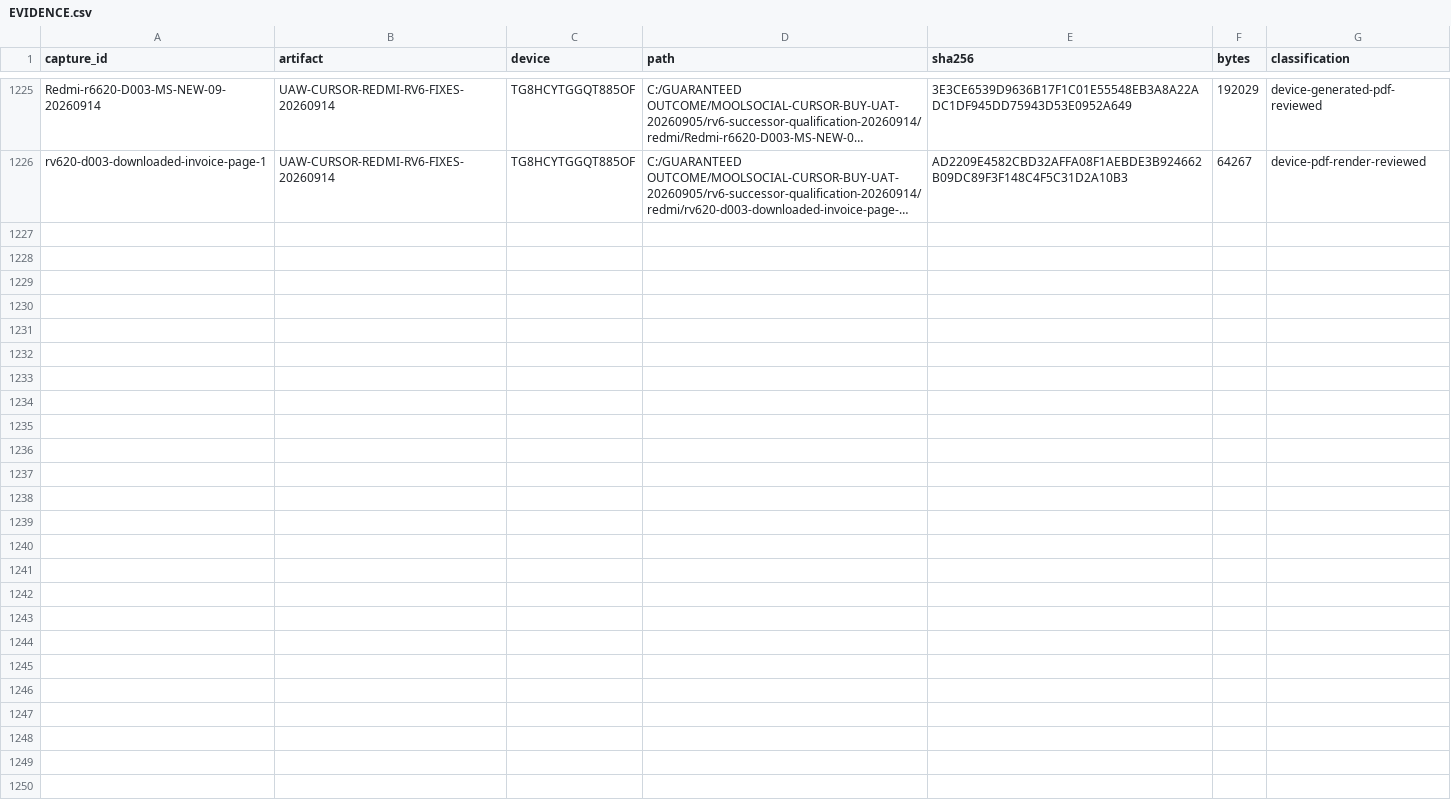
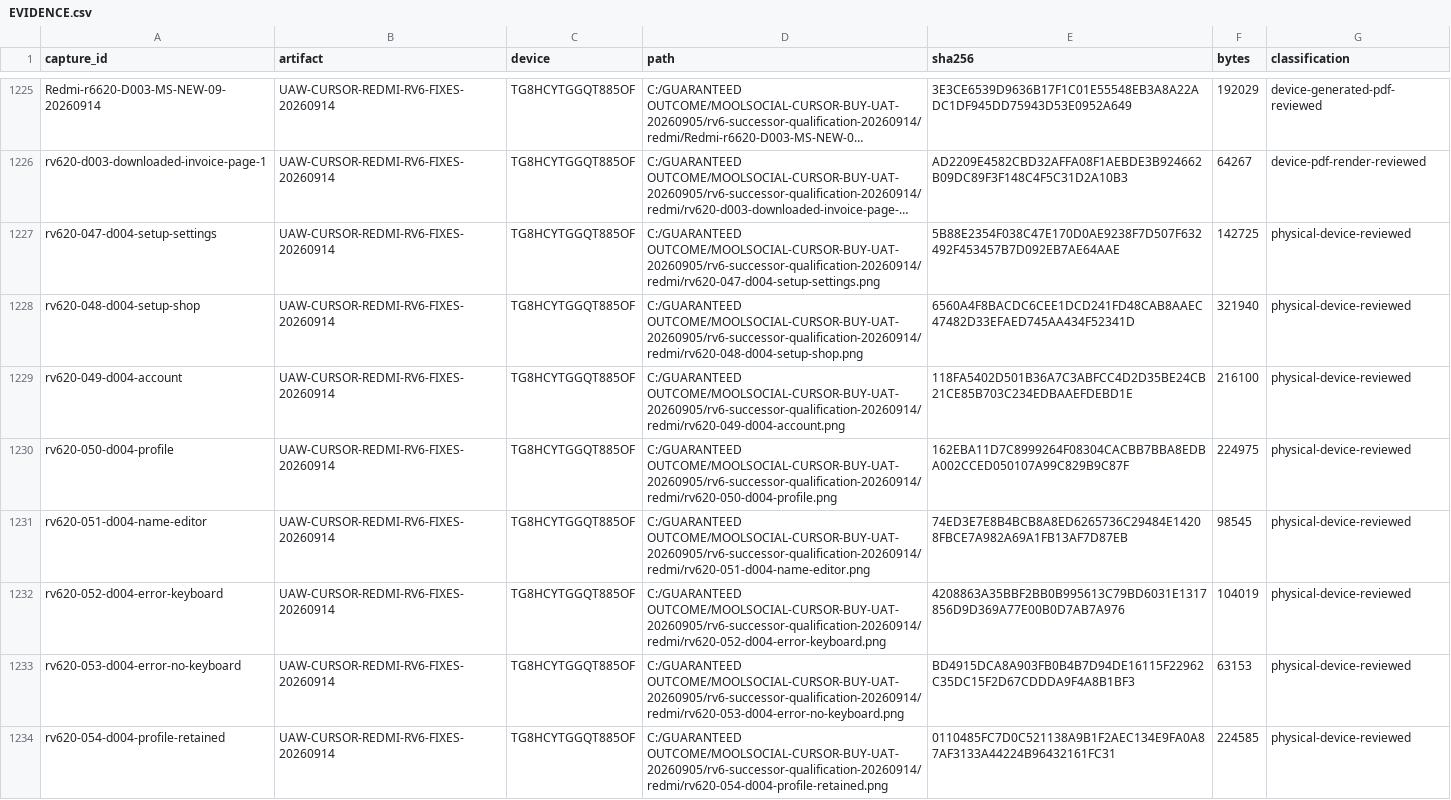
Before and after one commit to Supermanditech/MOOLSOCIAL-PRODUCTION, a CSV file: docs/quality/cursor-redmi-v6-audit-20260913/EVIDENCE.csv, drawn as a sheet; only a part is shown, gaps mark what is left out; long unchanged cells end in …; the diff names each change by its address in the sheet, - before the commit and + after, or states it on an @@ line.

Commit message:
ui(redmi-v6-audit-20260913): record D004 Redmi validation acceptance

```diff
--- a/docs/quality/cursor-redmi-v6-audit-20260913/EVIDENCE.csv
+++ b/docs/quality/cursor-redmi-v6-audit-20260913/EVIDENCE.csv
+row 1227: rv620-047-d004-setup-settings | UAW-CURSOR-REDMI-RV6-FIXES-20260914 | TG8HCYTGGQT885OF | C:/GUARANTEED OUTCOME/MOOLSOCIAL-CURSOR-BUY-UAT-20260905/rv6-successor-qualification-20260914/redmi/rv620-047-d004-setup-settings.png | 5B88E2354F038C47E170D0AE9238F7D507F632492F453457B7D092EB7AE64AAE | 142725 | physical-device-reviewed
+row 1228: rv620-048-d004-setup-shop | UAW-CURSOR-REDMI-RV6-FIXES-20260914 | TG8HCYTGGQT885OF | C:/GUARANTEED OUTCOME/MOOLSOCIAL-CURSOR-BUY-UAT-20260905/rv6-successor-qualification-20260914/redmi/rv620-048-d004-setup-shop.png | 6560A4F8BACDC6CEE1DCD241FD48CAB8AAEC47482D33EFAED745AA434F52341D | 321940 | physical-device-reviewed
+row 1229: rv620-049-d004-account | UAW-CURSOR-REDMI-RV6-FIXES-20260914 | TG8HCYTGGQT885OF | C:/GUARANTEED OUTCOME/MOOLSOCIAL-CURSOR-BUY-UAT-20260905/rv6-successor-qualification-20260914/redmi/rv620-049-d004-account.png | 118FA5402D501B36A7C3ABFCC4D2D35BE24CB21CE85B703C234EDBAAEFDEBD1E | 216100 | physical-device-reviewed
+row 1230: rv620-050-d004-profile | UAW-CURSOR-REDMI-RV6-FIXES-20260914 | TG8HCYTGGQT885OF | C:/GUARANTEED OUTCOME/MOOLSOCIAL-CURSOR-BUY-UAT-20260905/rv6-successor-qualification-20260914/redmi/rv620-050-d004-profile.png | 162EBA11D7C8999264F08304CACBB7BBA8EDBA002CCED050107A99C829B9C87F | 224975 | physical-device-reviewed
+row 1231: rv620-051-d004-name-editor | UAW-CURSOR-REDMI-RV6-FIXES-20260914 | TG8HCYTGGQT885OF | C:/GUARANTEED OUTCOME/MOOLSOCIAL-CURSOR-BUY-UAT-20260905/rv6-successor-qualification-20260914/redmi/rv620-051-d004-name-editor.png | 74ED3E7E8B4BCB8A8ED6265736C29484E14208FBCE7A982A69A1FB13AF7D87EB | 98545 | physical-device-reviewed
+row 1232: rv620-052-d004-error-keyboard | UAW-CURSOR-REDMI-RV6-FIXES-20260914 | TG8HCYTGGQT885OF | C:/GUARANTEED OUTCOME/MOOLSOCIAL-CURSOR-BUY-UAT-20260905/rv6-successor-qualification-20260914/redmi/rv620-052-d004-error-keyboard.png | 4208863A35BBF2BB0B995613C79BD6031E1317856D9D369A77E00B0D7AB7A976 | 104019 | physical-device-reviewed
+row 1233: rv620-053-d004-error-no-keyboard | UAW-CURSOR-REDMI-RV6-FIXES-20260914 | TG8HCYTGGQT885OF | C:/GUARANTEED OUTCOME/MOOLSOCIAL-CURSOR-BUY-UAT-20260905/rv6-successor-qualification-20260914/redmi/rv620-053-d004-error-no-keyboard.png | BD4915DCA8A903FB0B4B7D94DE16115F22962C35DC15F2D67CDDDA9F4A8B1BF3 | 63153 | physical-device-reviewed
+row 1234: rv620-054-d004-profile-retained | UAW-CURSOR-REDMI-RV6-FIXES-20260914 | TG8HCYTGGQT885OF | C:/GUARANTEED OUTCOME/MOOLSOCIAL-CURSOR-BUY-UAT-20260905/rv6-successor-qualification-20260914/redmi/rv620-054-d004-profile-retained.png | 0110485FC7D0C521138A9B1F2AEC134E9FA0A87AF3133A44224B96432161FC31 | 224585 | physical-device-reviewed
```
Also changed, not shown: 3 other files.
